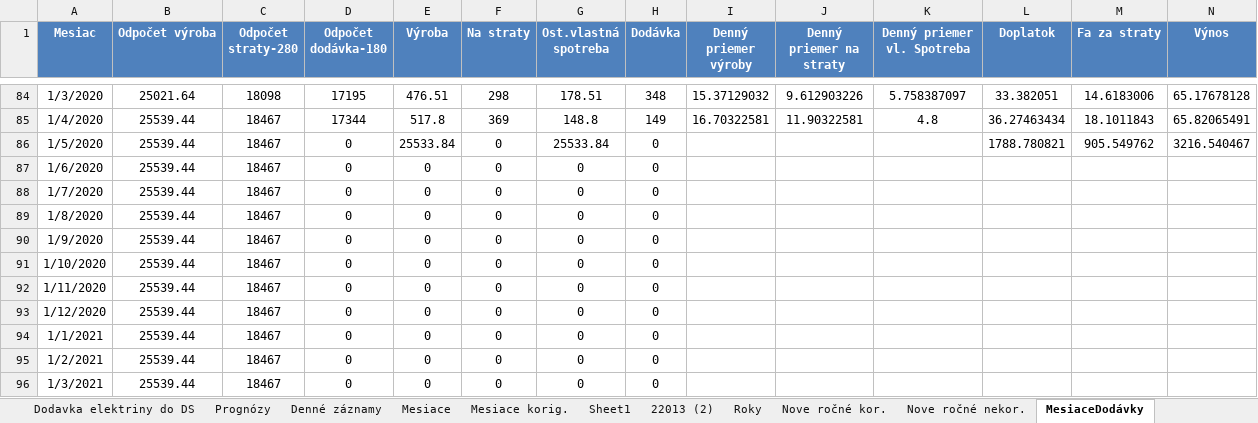
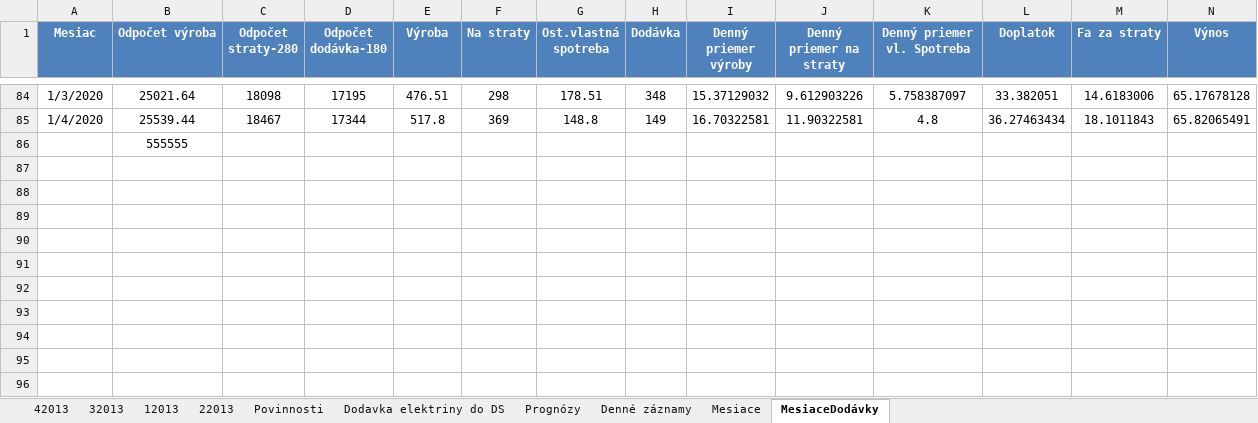
Before and after one commit to SAE-Automation/Photovoltaics_Power_BI, an Excel workbook: Spoterba_prognozy2020_2.xlsx, sheet MesiaceDodávky, drawn as a sheet; only a part is shown, gaps mark what is left out; values as stored, in another font and other column widths than the file's, no borders; charts and pictures and table styles not drawn; removed rows and columns are numbered as before the commit, all else as after; rows hold the shown columns only; the diff names each change by its address in the sheet, - before the commit and + after, or states it on an @@ line.

```diff
--- a/Spoterba_prognozy2020_2.xlsx (sheet MesiaceDodávky)
+++ b/Spoterba_prognozy2020_2.xlsx (sheet MesiaceDodávky)
-sheet tab: Mesiace korig.
-sheet tab: Sheet1
-sheet tab: 22013 (2)
-sheet tab: Roky
-sheet tab: Nove ročné kor.
-sheet tab: Nove ročné nekor.
-row 86: 1/5/2020 | 25539.44 | 18467 | 0 | 25533.84 | 0 | 25533.84 | 0 |  |  |  | 1788.780821 | 905.549762 | 3216.540467
-row 87: 1/6/2020 | 25539.44 | 18467 | 0 | 0 | 0 | 0 | 0
-row 88: 1/7/2020 | 25539.44 | 18467 | 0 | 0 | 0 | 0 | 0
-row 89: 1/8/2020 | 25539.44 | 18467 | 0 | 0 | 0 | 0 | 0
-row 90: 1/9/2020 | 25539.44 | 18467 | 0 | 0 | 0 | 0 | 0
-row 91: 1/10/2020 | 25539.44 | 18467 | 0 | 0 | 0 | 0 | 0
-row 92: 1/11/2020 | 25539.44 | 18467 | 0 | 0 | 0 | 0 | 0
-row 93: 1/12/2020 | 25539.44 | 18467 | 0 | 0 | 0 | 0 | 0
-row 94: 1/1/2021 | 25539.44 | 18467 | 0 | 0 | 0 | 0 | 0
-row 95: 1/2/2021 | 25539.44 | 18467 | 0 | 0 | 0 | 0 | 0
-row 96: 1/3/2021 | 25539.44 | 18467 | 0 | 0 | 0 | 0 | 0
+row 86:  | 555555
```
Also changed, not shown: charts or pictures, FakturaciaSuhrn.xlsx, 3 other files.
